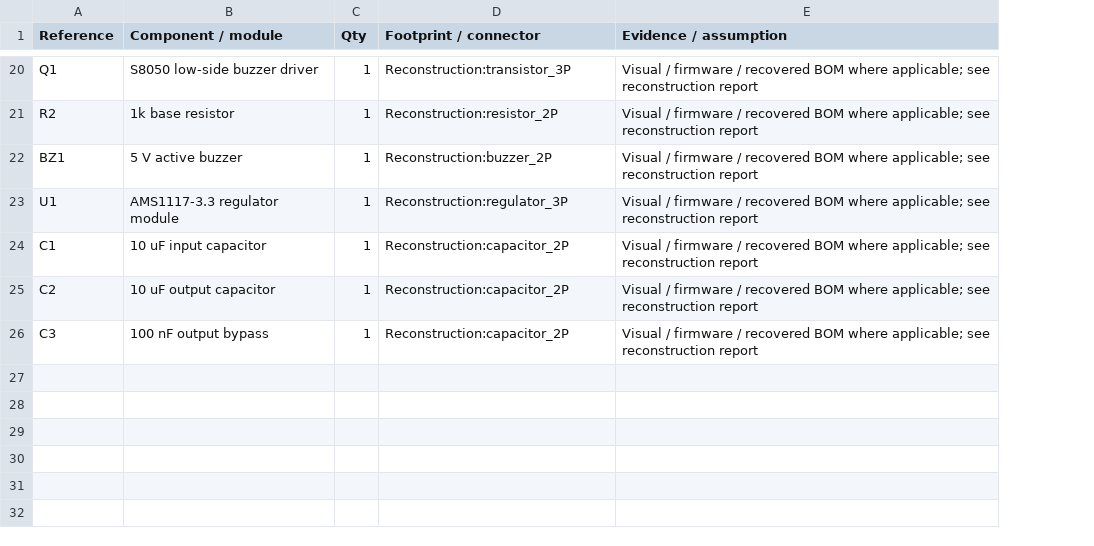
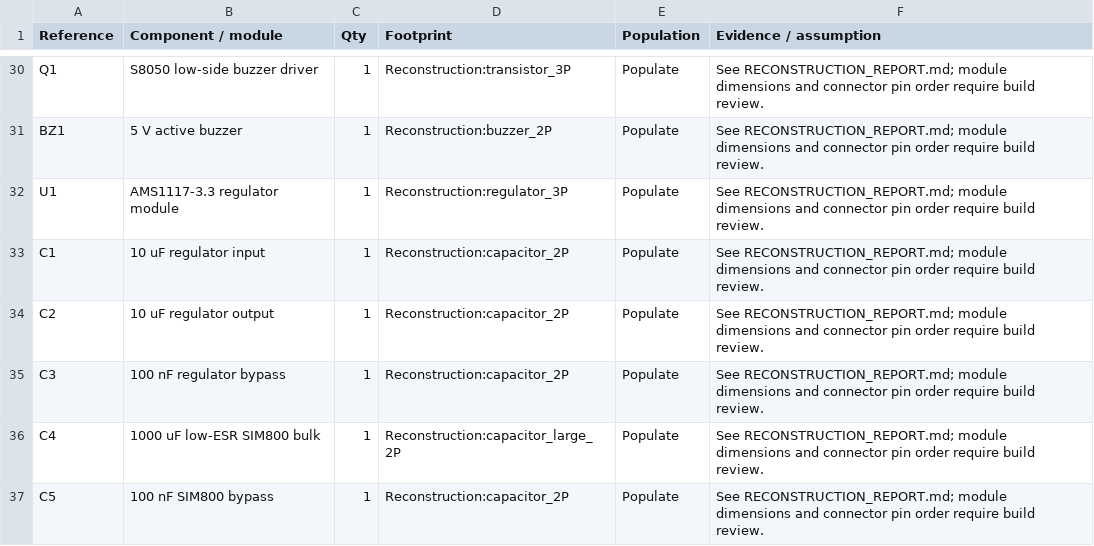
Before and after one commit to fengzhe-li/stm32-fall-detection-system, a CSV file: hardware/reconstructed-final/Reconstructed_Final_Design/BOM_reconstructed.csv, drawn as a sheet; only a part is shown, gaps mark what is left out; removed rows and columns are numbered as before the commit, all else as after; the diff covers the shown part only; the diff names each change by its address in the sheet, - before the commit and + after, or states it on an @@ line.

Commit message:
Complete routed KiCad reconstruction

```diff
--- a/hardware/reconstructed-final/Reconstructed_Final_Design/BOM_reconstructed.csv
+++ b/hardware/reconstructed-final/Reconstructed_Final_Design/BOM_reconstructed.csv
+column E (Population), rows 30-35: all Populate
-D1: Footprint / connector
+D1: Footprint
-F30 (Evidence / assumption): Visual / firmware / recovered BOM where applicable; see reconstruction report
+F30 (Evidence / assumption): See RECONSTRUCTION_REPORT.md; module dimensions and connector pin order require build review.
-row 21: R2 | 1k base resistor | 1 | Reconstruction:resistor_2P | Visual / firmware / recovered BOM where applicable; see reconstruction report
-F31:F35 (Evidence / assumption): Visual / firmware / recovered BOM where applicable; see reconstruction report
+F31:F35 (Evidence / assumption): See RECONSTRUCTION_REPORT.md; module dimensions and connector pin order require build review.
-B33 (Component / module): 10 uF input capacitor
+B33 (Component / module): 10 uF regulator input
-B34 (Component / module): 10 uF output capacitor
+B34 (Component / module): 10 uF regulator output
-B35 (Component / module): 100 nF output bypass
+B35 (Component / module): 100 nF regulator bypass
+row 36: C4 | 1000 uF low-ESR SIM800 bulk | 1 | Reconstruction:capacitor_large_2P | Populate | See RECONSTRUCTION_REPORT.md; module dimensions and connector pin order require build review.
+row 37: C5 | 100 nF SIM800 bypass | 1 | Reconstruction:capacitor_2P | Populate | See RECONSTRUCTION_REPORT.md; module dimensions and connector pin order require build review.
```
Also changed, not shown: 10 added rows and 32 edited cells elsewhere in this file, hardware/reconstructed-final/Reconstructed_Final_Design/firmware_to_net_mapping.csv, 19 other files.
